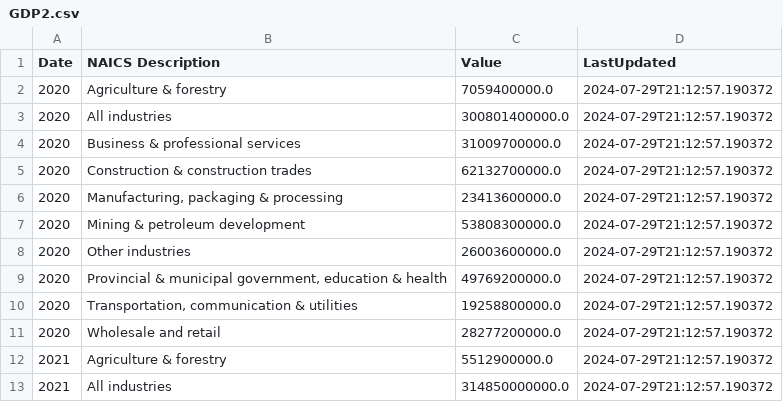
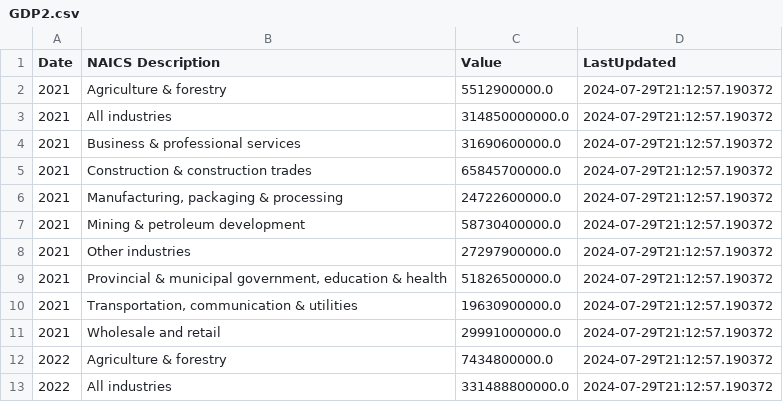
Before and after one commit to OlatomiAdigun/Final, a CSV file: GDP2.csv, drawn as a sheet; only a part is shown; the shorter side is filled out with more unchanged rows; the diff names each change by its address in the sheet, - before the commit and + after, or states it on an @@ line.

Commit message:
Update GDP2.csv

```diff
--- a/GDP2.csv
+++ b/GDP2.csv
-row 2: 2020 | Agriculture & forestry | 7059400000.0 | 2024-07-29T21:12:57.190372
-row 3: 2020 | All industries | 300801400000.0 | 2024-07-29T21:12:57.190372
-row 4: 2020 | Business & professional services | 31009700000.0 | 2024-07-29T21:12:57.190372
-row 5: 2020 | Construction & construction trades | 62132700000.0 | 2024-07-29T21:12:57.190372
-row 6: 2020 | Manufacturing, packaging & processing | 23413600000.0 | 2024-07-29T21:12:57.190372
-row 7: 2020 | Mining & petroleum development | 53808300000.0 | 2024-07-29T21:12:57.190372
-row 8: 2020 | Other industries | 26003600000.0 | 2024-07-29T21:12:57.190372
-row 9: 2020 | Provincial & municipal government, education & health | 49769200000.0 | 2024-07-29T21:12:57.190372
-row 10: 2020 | Transportation, communication & utilities | 19258800000.0 | 2024-07-29T21:12:57.190372
-row 11: 2020 | Wholesale and retail | 28277200000.0 | 2024-07-29T21:12:57.190372
```
